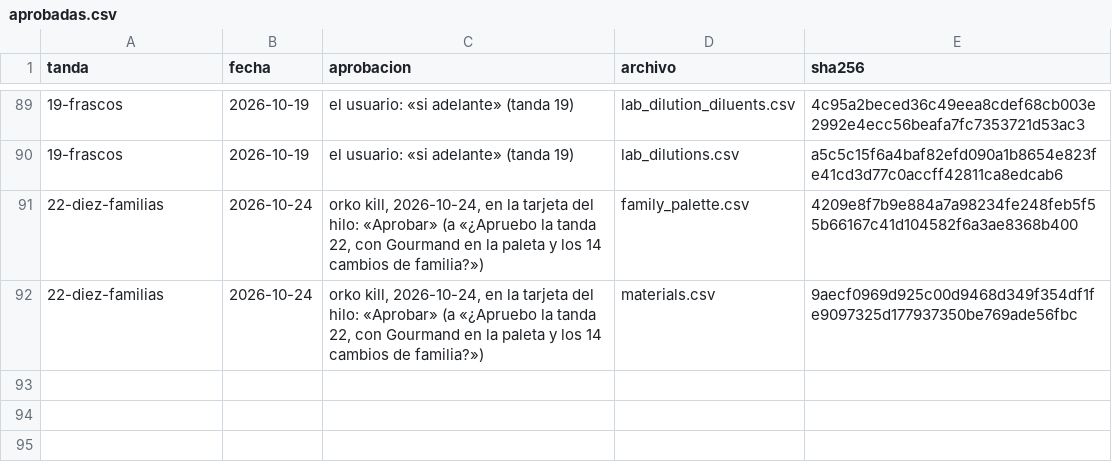
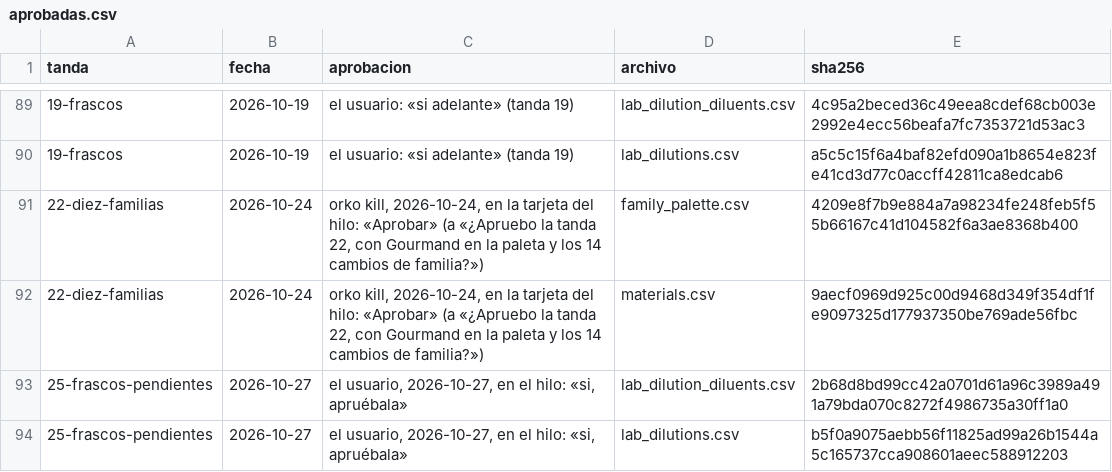
Before and after one commit to smortenax/perfumeria-app, a CSV file: migracion-v3/tandas/aprobadas.csv, drawn as a sheet; only a part is shown, gaps mark what is left out; the diff names each change by its address in the sheet, - before the commit and + after, or states it on an @@ line.

```diff
--- a/migracion-v3/tandas/aprobadas.csv
+++ b/migracion-v3/tandas/aprobadas.csv
+row 93: 25-frascos-pendientes | 2026-10-27 | el usuario, 2026-10-27, en el hilo: «si, apruébala» | lab_dilution_diluents.csv | 2b68d8bd99cc42a0701d61a96c3989a491a79bda070c8272f4986735a30ff1a0
+row 94: 25-frascos-pendientes | 2026-10-27 | el usuario, 2026-10-27, en el hilo: «si, apruébala» | lab_dilutions.csv | b5f0a9075aebb56f11825ad99a26b1544a5c165737cca908601aeec588912203
```
Also changed, not shown: 4 other files.
